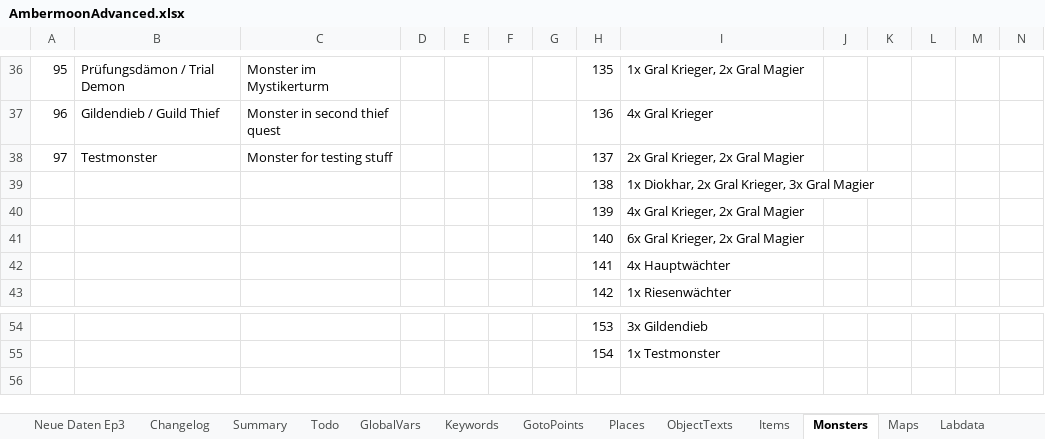
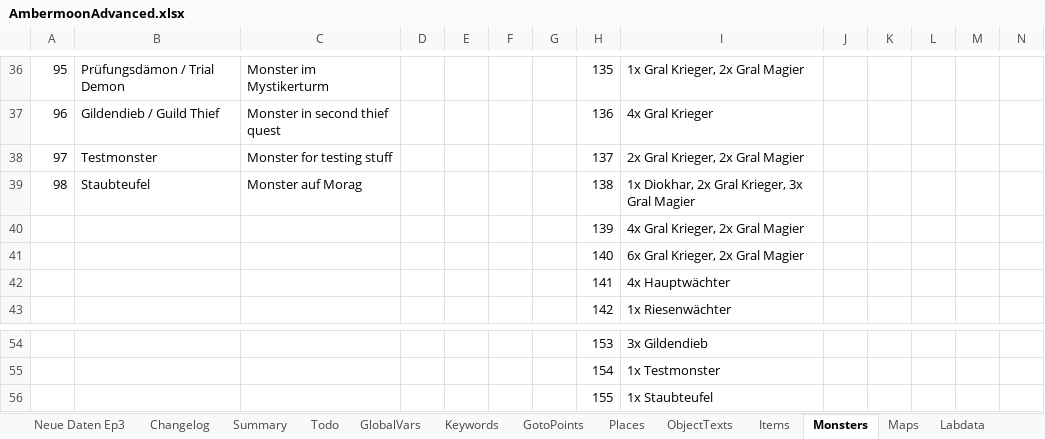
Before and after one commit to Pyrdacor/Ambermoon-Advanced, an Excel workbook: AmbermoonAdvanced.xlsx, sheet Monsters, drawn as a sheet; only a part is shown, gaps mark what is left out; values as stored, in another font and other column widths than the file's, no borders; removed rows and columns are numbered as before the commit, all else as after; rows hold the shown columns only; the diff names each change by its address in the sheet, - before the commit and + after, or states it on an @@ line.

```diff
--- a/AmbermoonAdvanced.xlsx (sheet Monsters)
+++ b/AmbermoonAdvanced.xlsx (sheet Monsters)
-row 39:  |  |  |  |  |  |  | 138 | 1x Diokhar, 2x Gral Krieger, 3x Gral Magier
+row 39: 98 | Staubteufel | Monster auf Morag |  |  |  |  | 138 | 1x Diokhar, 2x Gral Krieger, 3x Gral Magier
+row 56:  |  |  |  |  |  |  | 155 | 1x Staubteufel
```
Also changed, not shown: sheet CombatBackgrounds, sheet Overlays, sheet ObjectGfx, sheet WallGfx, sheet Todo, sheet Labdata, 3 more sheets, other sheet tabs, 43 other files.
